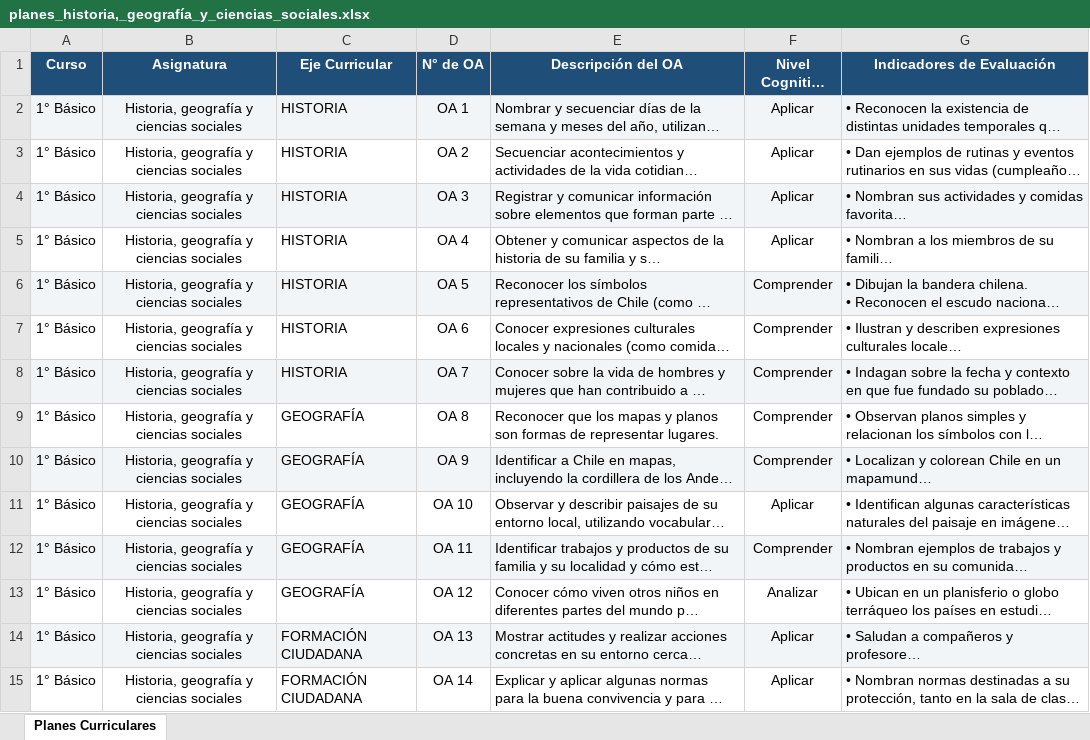
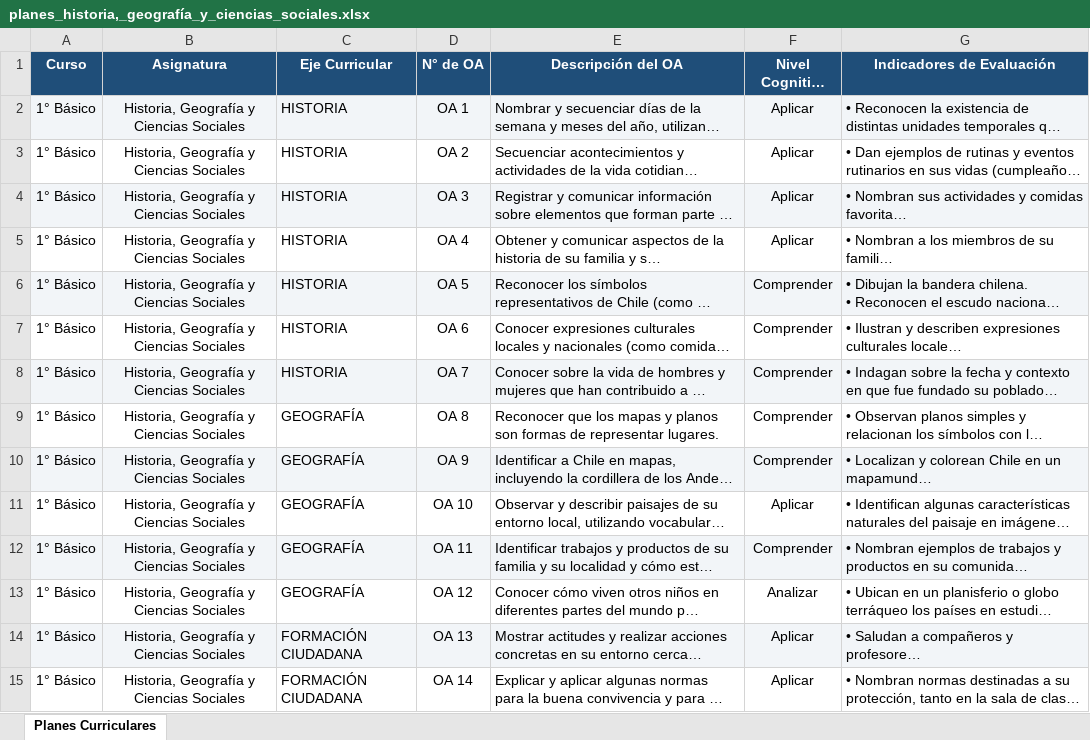
Before and after one commit to WOM-MAX/Extractor-Planes, an Excel workbook: bases de datos planes y programas/planes_historia,_geografía_y_ciencias_sociales.xlsx, sheet Planes Curriculares, drawn as a sheet; only a part is shown; long unchanged cells end in …; values as stored, in another font and other column widths than the file's, no borders; the diff covers the shown part only; the diff names each change by its address in the sheet, - before the commit and + after, or states it on an @@ line.

```diff
--- a/bases de datos planes y programas/planes_historia,_geografía_y_ciencias_sociales.xlsx (sheet Planes Curriculares)
+++ b/bases de datos planes y programas/planes_historia,_geografía_y_ciencias_sociales.xlsx (sheet Planes Curriculares)
-B2:B15 (Asignatura): Historia, geografía y ciencias sociales
+B2:B15 (Asignatura): Historia, Geografía y Ciencias Sociales
```
Also changed, not shown: 326 edited cells and cell formats elsewhere in this sheet, bases de datos planes y programas/planes_artes_visuales.xlsx, bases de datos planes y programas/planes_ciencias_naturales.xlsx, 12 other files.
